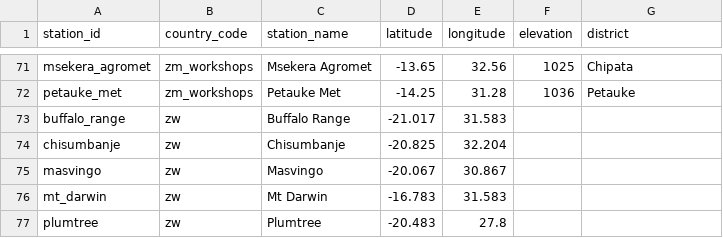
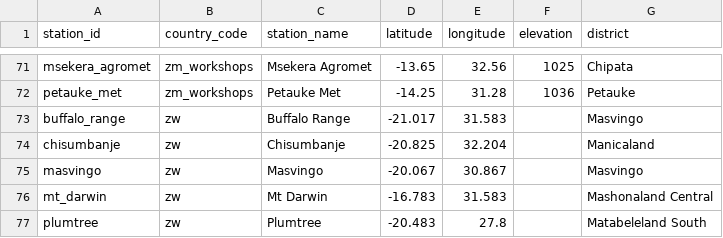
Before and after one commit to e-picsa/picsa-apps, a CSV file: apps/picsa-server/supabase/data/climate_stations_rows.csv, drawn as a sheet; only a part is shown, gaps mark what is left out.

Commit message:
chore: tidying

```diff
--- a/apps/picsa-server/supabase/data/climate_stations_rows.csv
+++ b/apps/picsa-server/supabase/data/climate_stations_rows.csv
@@ -72,6 +72,6 @@ msekera_agromet,zm_workshops,Msekera Agromet,-13.65,32.56,1025,Chipata
 petauke_met,zm_workshops,Petauke Met,-14.25,31.28,1036,Petauke
-buffalo_range,zw,Buffalo Range,-21.017,31.583,,
-chisumbanje,zw,Chisumbanje,-20.825,32.204,,
-masvingo,zw,Masvingo,-20.067,30.867,,
-mt_darwin,zw,Mt Darwin,-16.783,31.583,,
-plumtree,zw,Plumtree,-20.483,27.8,,
+buffalo_range,zw,Buffalo Range,-21.017,31.583,,Masvingo
+chisumbanje,zw,Chisumbanje,-20.825,32.204,,Manicaland
+masvingo,zw,Masvingo,-20.067,30.867,,Masvingo
+mt_darwin,zw,Mt Darwin,-16.783,31.583,,Mashonaland Central
+plumtree,zw,Plumtree,-20.483,27.8,,Matabeleland South
```
